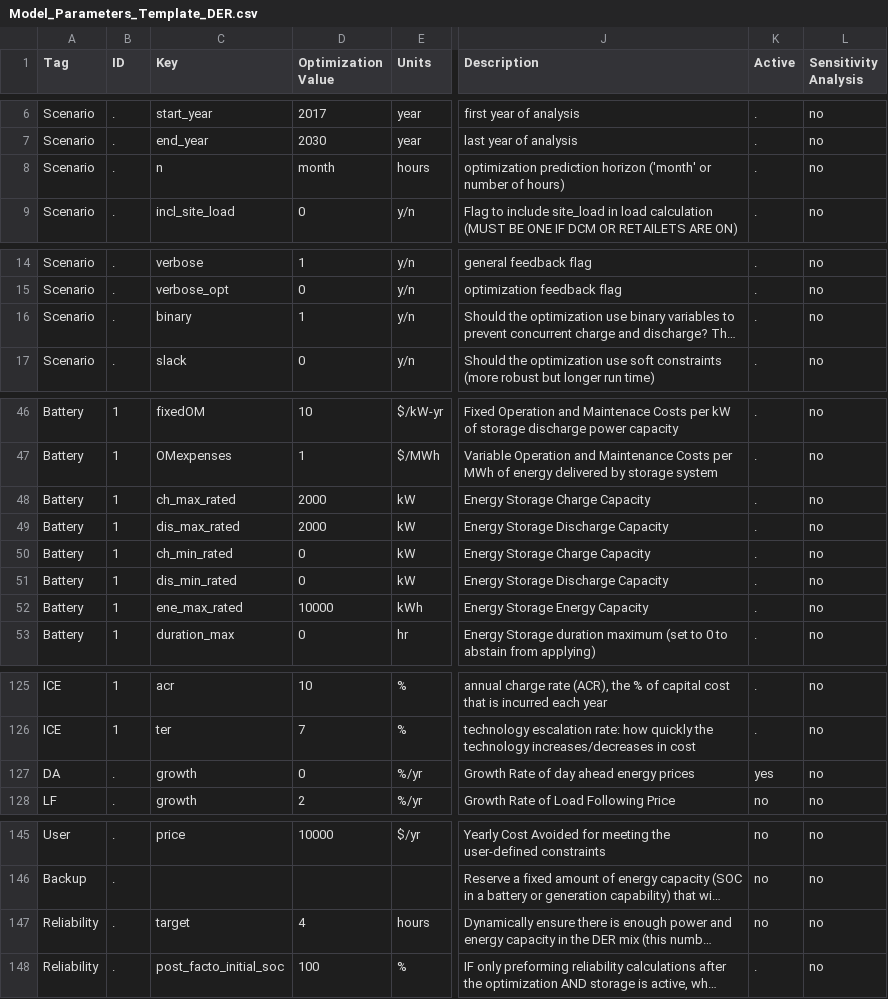
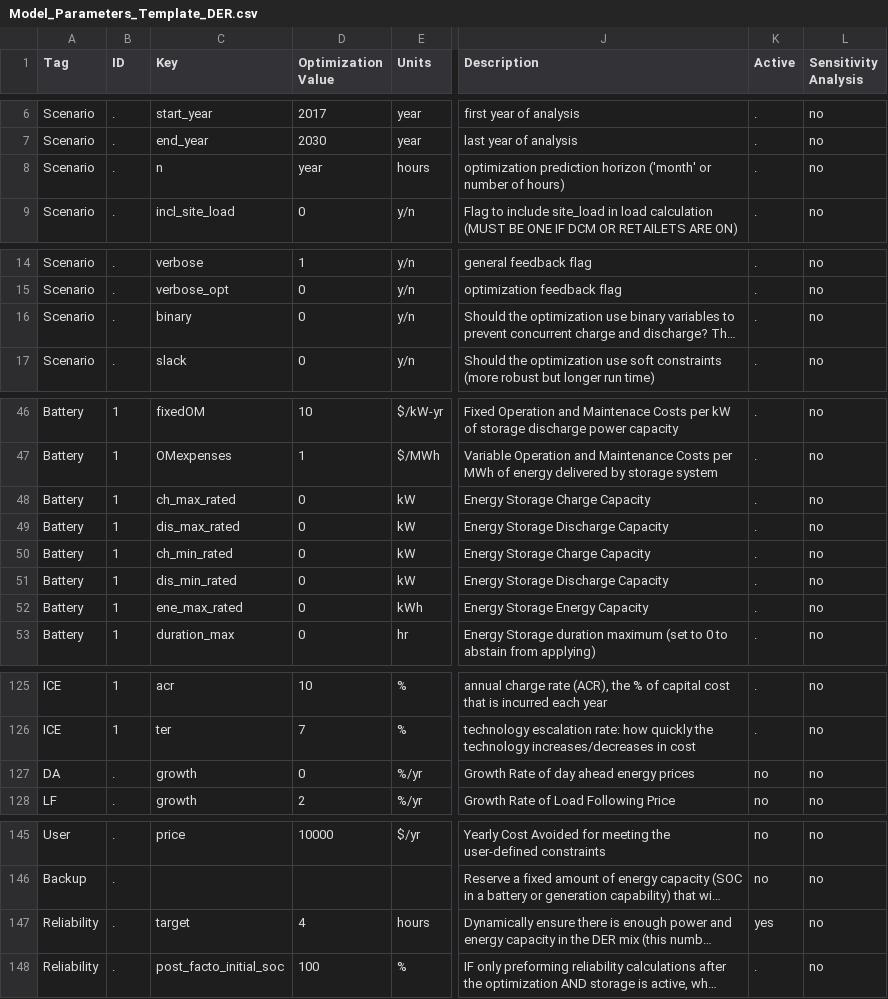
Before and after one commit to irizvanoghlu/Avantus, a CSV file: Model_Parameters_Template_DER.csv, drawn as a sheet; only a part is shown, gaps mark what is left out; long unchanged cells end in …; the diff names each change by its address in the sheet, - before the commit and + after, or states it on an @@ line.

```diff
--- a/Model_Parameters_Template_DER.csv
+++ b/Model_Parameters_Template_DER.csv
-D8 (Optimization Value): month
+D8 (Optimization Value): year
-D16 (Optimization Value): 1
+D16 (Optimization Value): 0
-D48:D49 (Optimization Value): 2000
+D48:D49 (Optimization Value): 0
-D52 (Optimization Value): 10000
+D52 (Optimization Value): 0
-K127 (Active): yes
+K127 (Active): no
-K147 (Active): no
+K147 (Active): yes
```
Also changed, not shown: 3 other files.
